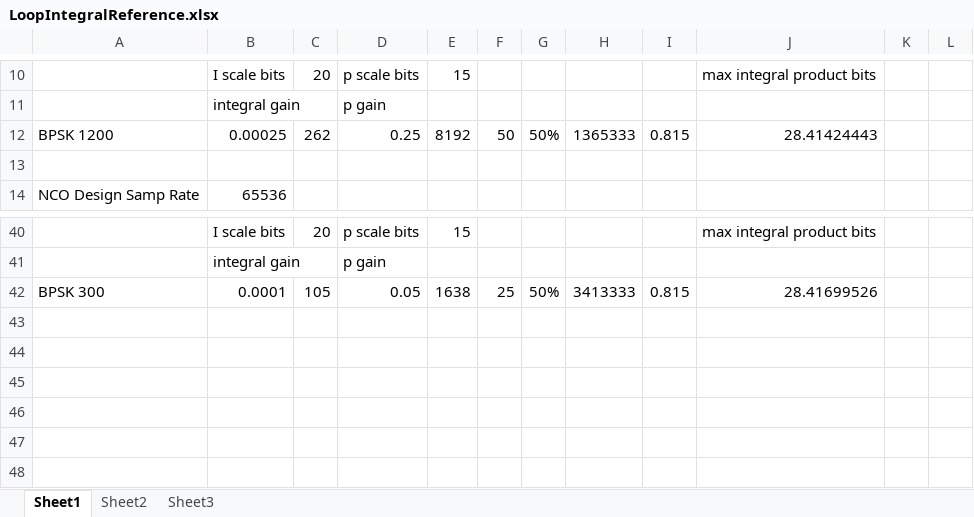
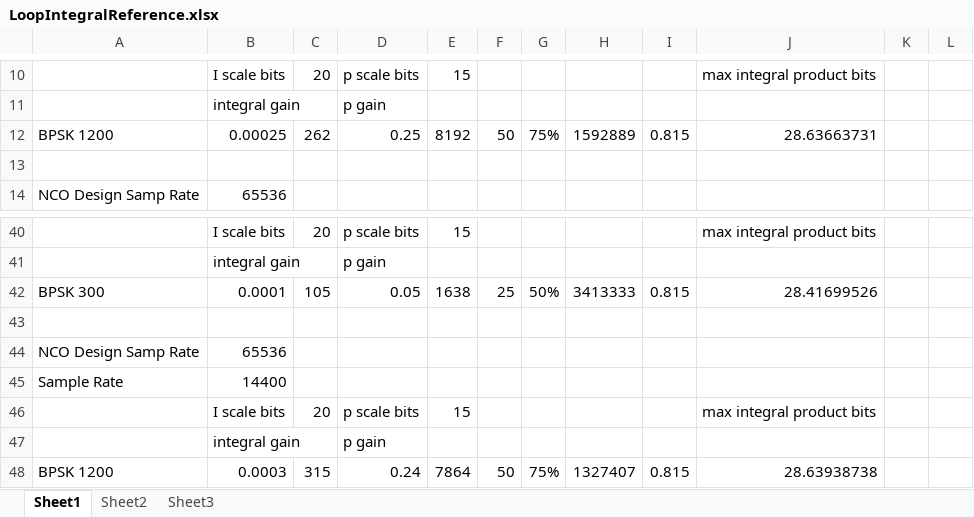
Before and after one commit to ninocarrillo/N9600A-sim, an Excel workbook: LoopIntegralReference.xlsx, sheet Sheet1, drawn as a sheet; only a part is shown, gaps mark what is left out; values as stored, in another font and other column widths than the file's, no borders; the diff names each change by its address in the sheet, - before the commit and + after, or states it on an @@ line.

Commit message:
bpsk 1200 retune

```diff
--- a/LoopIntegralReference.xlsx (sheet Sheet1)
+++ b/LoopIntegralReference.xlsx (sheet Sheet1)
-G12: 50%
+G12: 75%
-H12: 1365333
+H12: 1592889
-J12: 28.41424443
+J12: 28.63663731
+row 43: (empty)
+row 44: NCO Design Samp Rate | 65536
+row 45: Sample Rate | 14400
+row 46:  | I scale bits | 20 | p scale bits | 15 |  |  |  |  | max integral product bits
+row 47:  | integral gain |  | p gain
+row 48: BPSK 1200 | 0.0003 | 315 | 0.24 | 7864 | 50 | 75% | 1327407 | 0.815 | 28.63938738
```
